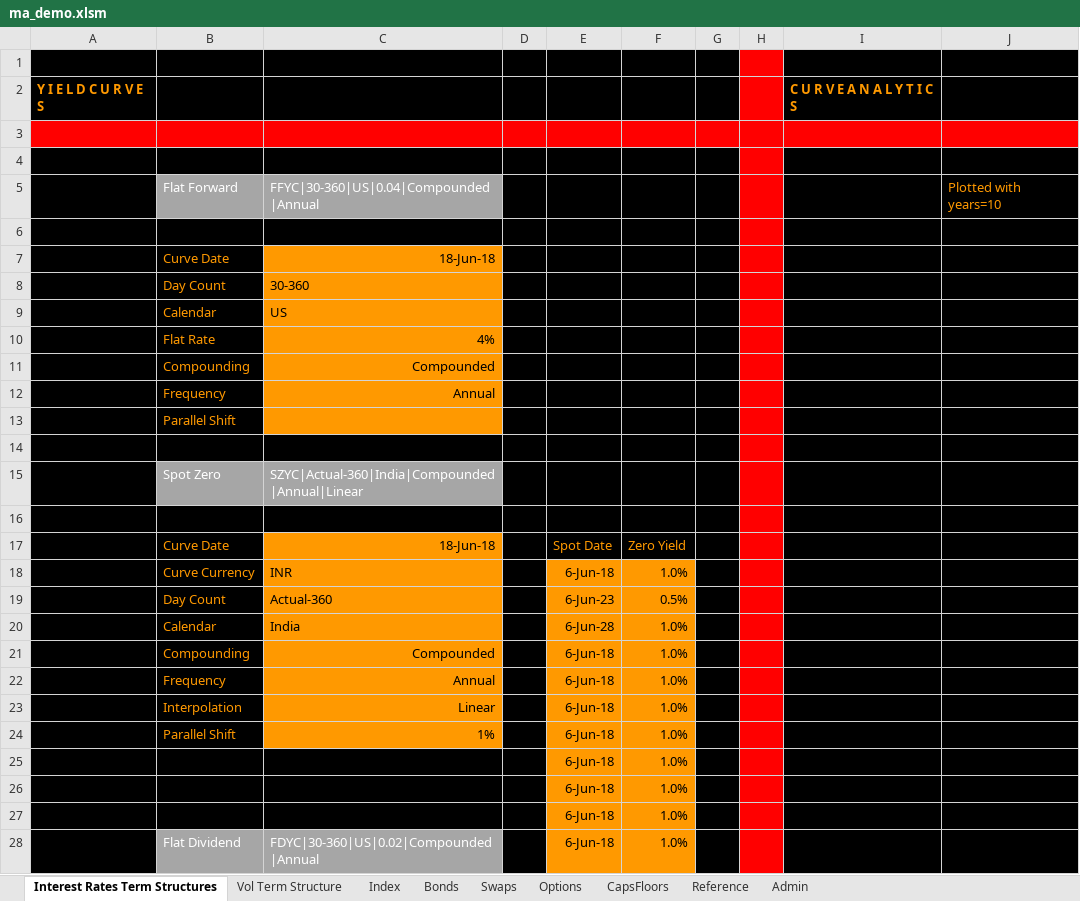
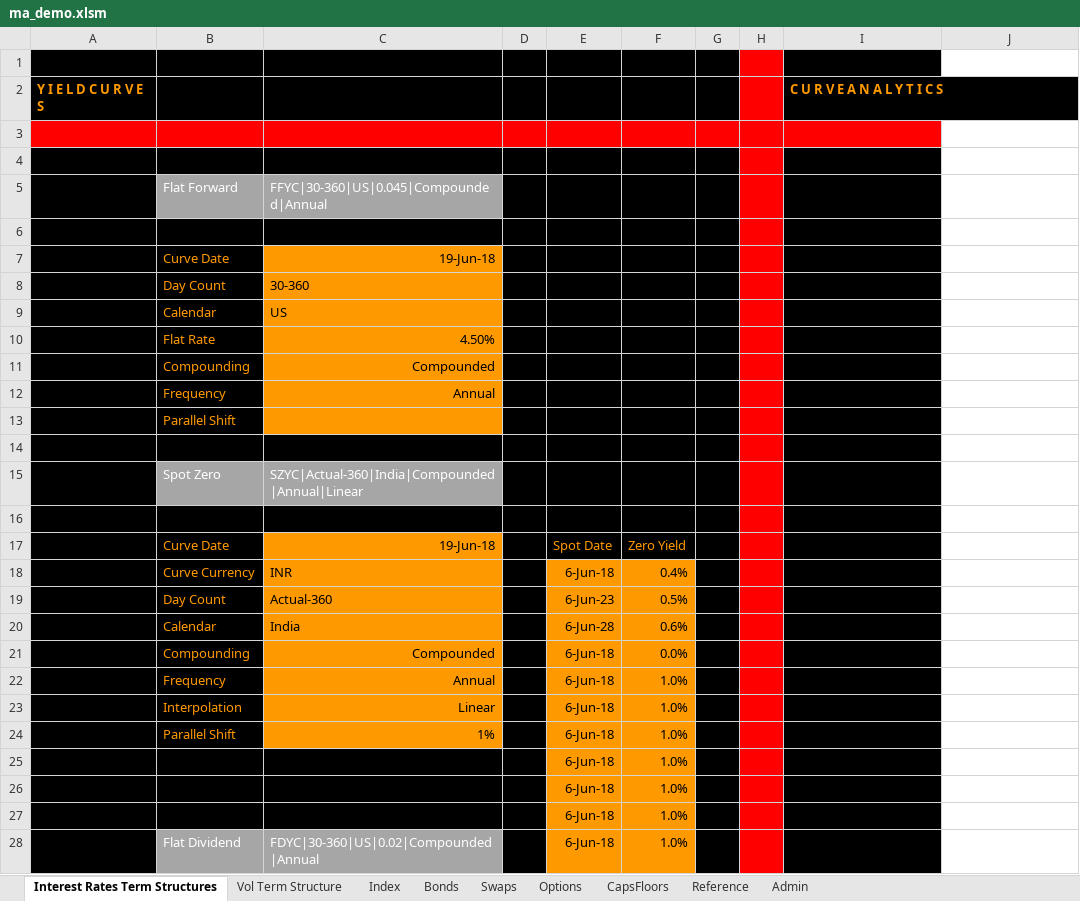
Before and after one commit to santoshbag/mrigAnalytics, an Excel workbook: Interface/ma_demo.xlsm, sheet Interest Rates Term Structures, drawn as a sheet; only a part is shown; values as stored, in another font and other column widths than the file's, no borders; charts and pictures not drawn; the diff covers the shown part only; the diff names each change by its address in the sheet, - before the commit and + after, or states it on an @@ line.

Commit message:
added rate plot and 3d plot functions

```diff
--- a/Interface/ma_demo.xlsm (sheet Interest Rates Term Structures)
+++ b/Interface/ma_demo.xlsm (sheet Interest Rates Term Structures)
-J1:J2 fill: #000000
+J1:J2 fill: none
-J3 fill: #FF0000
+J3 fill: none
-J4:J28 fill: #000000
+J4:J28 fill: none
-C5: FFYC|30-360|US|0.04|Compounded|Annual
+C5: FFYC|30-360|US|0.045|Compounded|Annual
-J5: Plotted with years=10
+J5: (empty)
-C7: 18-Jun-18
+C7: 19-Jun-18
-C10: 4%
+C10: 4.50%
-C17: 18-Jun-18
+C17: 19-Jun-18
-F18: 1.0%
+F18: 0.4%
-F20: 1.0%
+F20: 0.6%
-F21: 1.0%
+F21: 0.0%
```
Also changed, not shown: cell formats elsewhere in this sheet, sheet Swaps, sheet Vol Term Structure, sheet CapsFloors, sheet Options, sheet Bonds, sheet Index, formulas that keep their value, charts or pictures, 1 other file.
